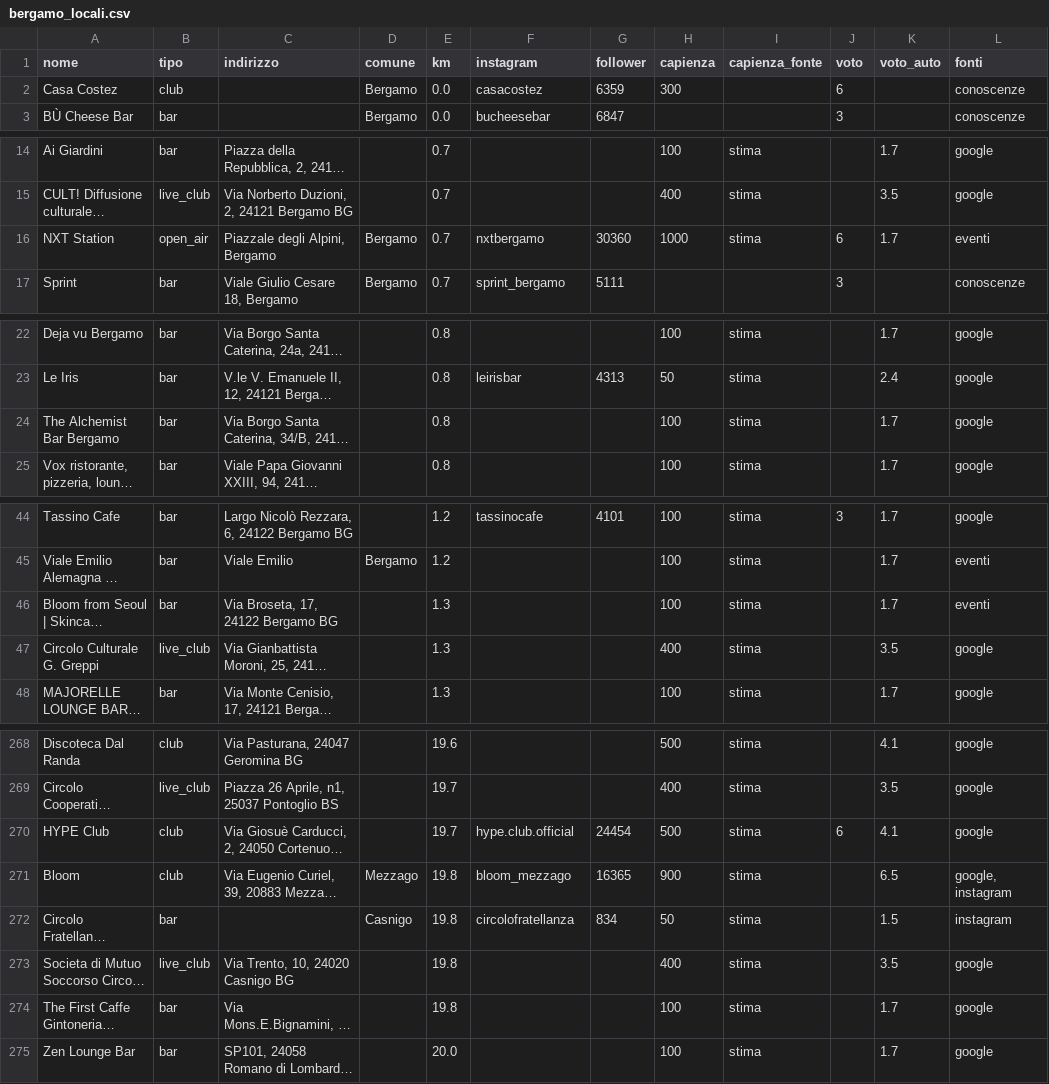
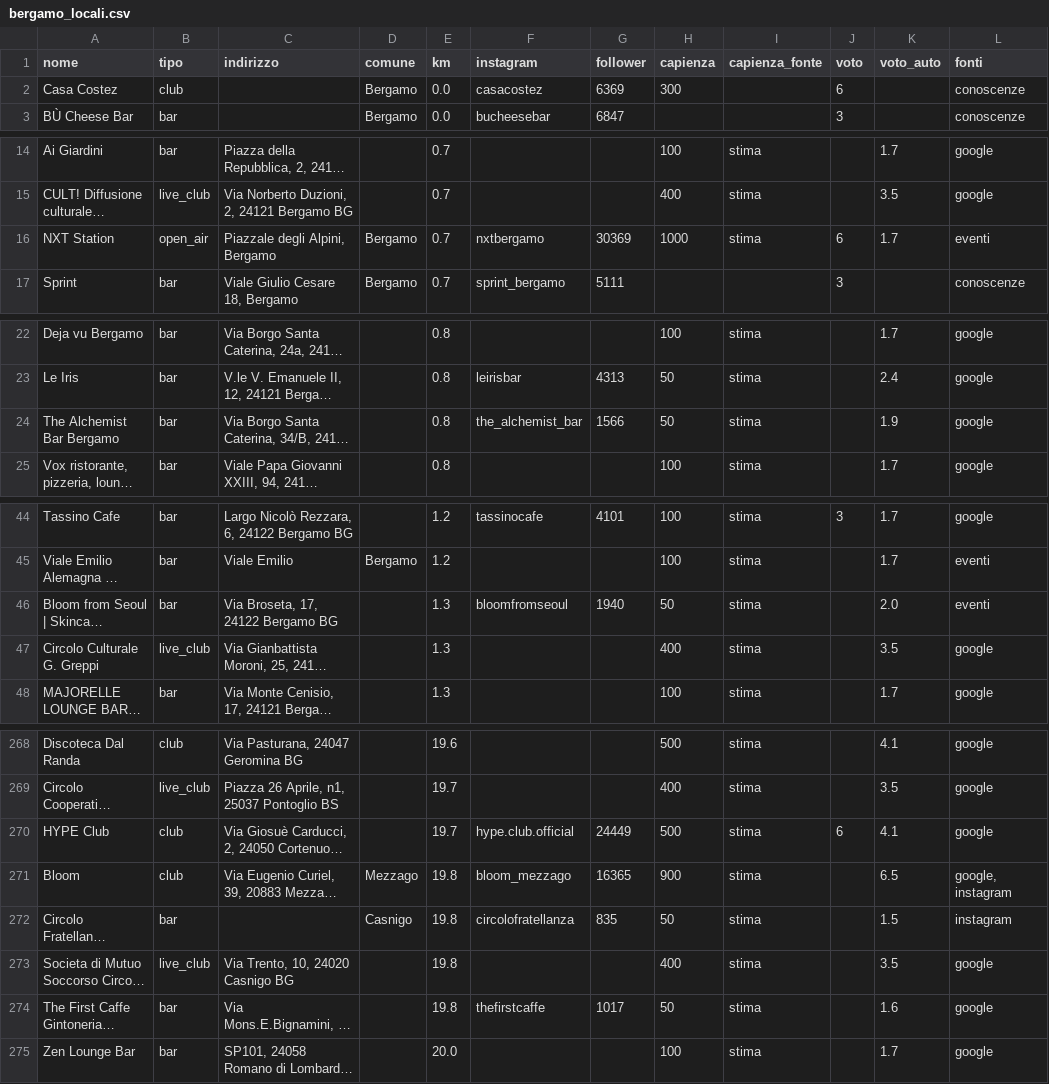
Before and after one commit to filipponoidevents-blip/bergamo-events, a CSV file: cities/bergamo/out/bergamo_locali.csv, drawn as a sheet; only a part is shown, gaps mark what is left out; long unchanged cells end in …; the diff covers the shown part only; the diff names each change by its address in the sheet, - before the commit and + after, or states it on an @@ line.

```diff
--- a/cities/bergamo/out/bergamo_locali.csv
+++ b/cities/bergamo/out/bergamo_locali.csv
-G2 (follower): 6359
+G2 (follower): 6369
-G16 (follower): 30360
+G16 (follower): 30369
-F24 (instagram): (empty)
+F24 (instagram): the_alchemist_bar
-G24 (follower): (empty)
+G24 (follower): 1566
-H24 (capienza): 100
+H24 (capienza): 50
-K24 (voto_auto): 1.7
+K24 (voto_auto): 1.9
-F46 (instagram): (empty)
+F46 (instagram): bloomfromseoul
-G46 (follower): (empty)
+G46 (follower): 1940
-H46 (capienza): 100
+H46 (capienza): 50
-K46 (voto_auto): 1.7
+K46 (voto_auto): 2.0
-G270 (follower): 24454
+G270 (follower): 24449
-G272 (follower): 834
+G272 (follower): 835
-F274 (instagram): (empty)
+F274 (instagram): thefirstcaffe
-G274 (follower): (empty)
+G274 (follower): 1017
-H274 (capienza): 100
+H274 (capienza): 50
-K274 (voto_auto): 1.7
+K274 (voto_auto): 1.6
```
Also changed, not shown: 9 edited cells elsewhere in this file, cities/bergamo/out/bergamo_eventi.csv, cities/bergamo/out/bergamo_profili.csv, 16 other files.
